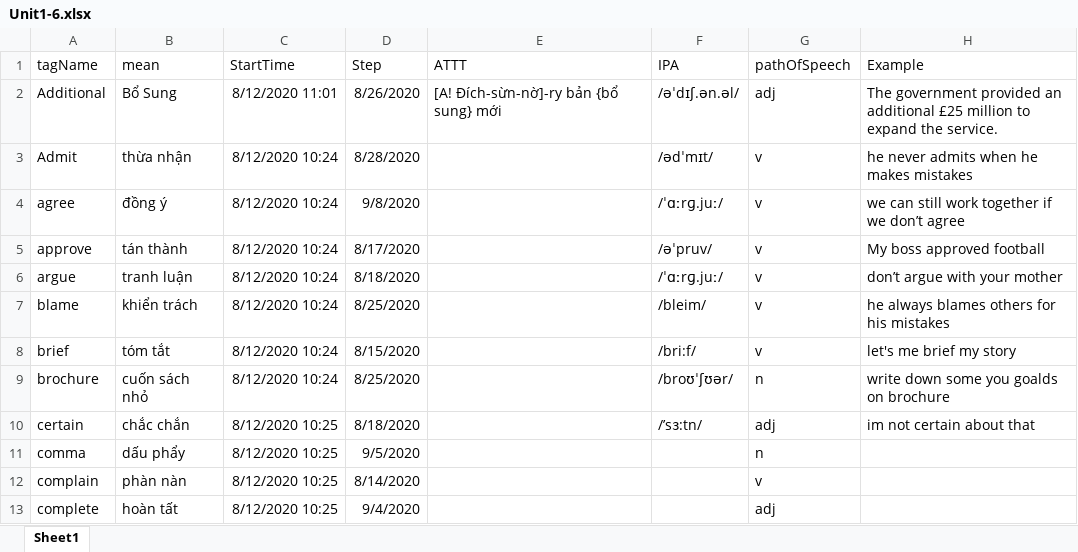
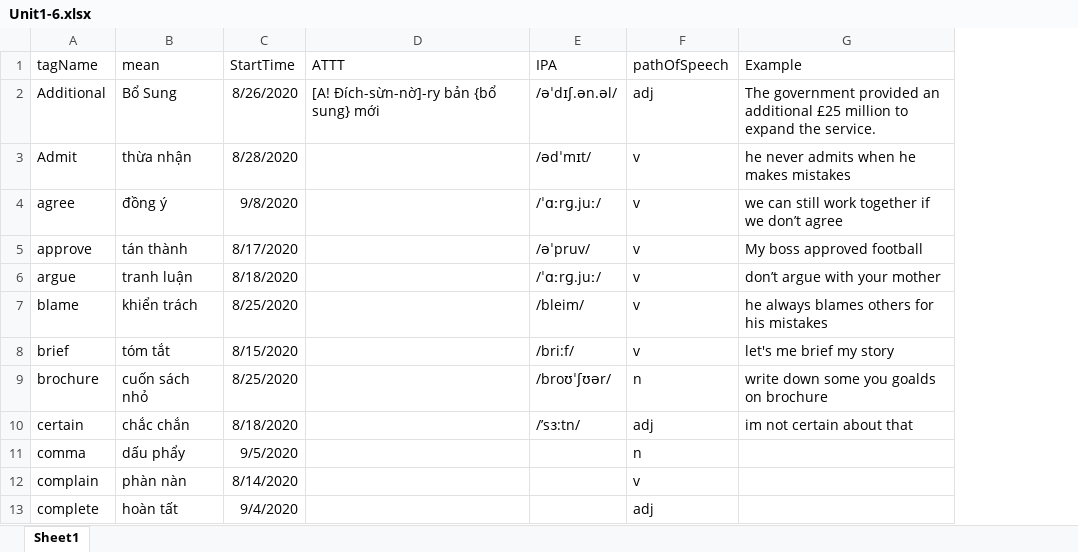
Before and after one commit to kieuminhduc01/FlashCard, an Excel workbook: Data/Unit1-6.xlsx, sheet Sheet1, drawn as a sheet; only a part is shown; values as stored, in another font and other column widths than the file's, no borders; removed rows and columns are numbered as before the commit, all else as after; the diff names each change by its address in the sheet, - before the commit and + after, or states it on an @@ line.

Commit message:
dang chinh lai doan luu vao excel

```diff
--- a/Data/Unit1-6.xlsx (sheet Sheet1)
+++ b/Data/Unit1-6.xlsx (sheet Sheet1)
-column C (StartTime), rows 2-13: 8/12/2020 11:01 | 8/12/2020 10:24 | 8/12/2020 10:24 | 8/12/2020 10:24 | 8/12/2020 10:24 | 8/12/2020 10:24 | 8/12/2020 10:24 | 8/12/2020 10:24 | 8/12/2020 10:25 | 8/12/2020 10:25 | 8/12/2020 10:25 | 8/12/2020 10:25
-C1: Step
+C1: StartTime
```
Also changed, not shown: Data/test.xlsx, 20 other files.
